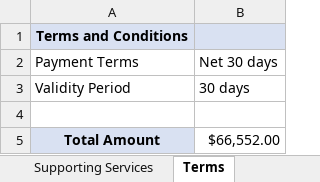
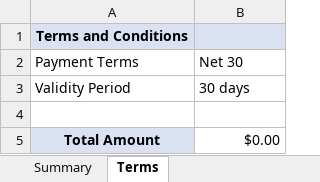
Before and after one commit to chitraa-cj/Quotation-Generator, an Excel workbook: quotation.xlsx, sheet Terms, drawn as a sheet; values as stored, in another font and other column widths than the file's, no borders; the diff names each change by its address in the sheet, - before the commit and + after, or states it on an @@ line.

```diff
--- a/quotation.xlsx (sheet Terms)
+++ b/quotation.xlsx (sheet Terms)
-sheet tab: Supporting Services
-B2: Net 30 days
+B2: Net 30
-B5: $66,552.00
+B5: $0.00
```
Also changed, not shown: sheet Summary, other sheet tabs, 2 other files.
